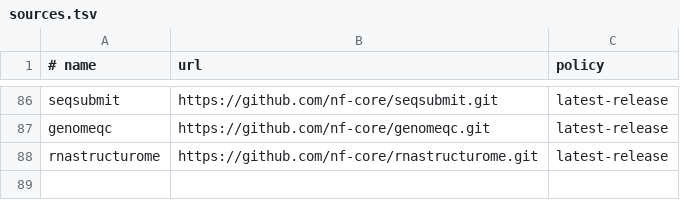
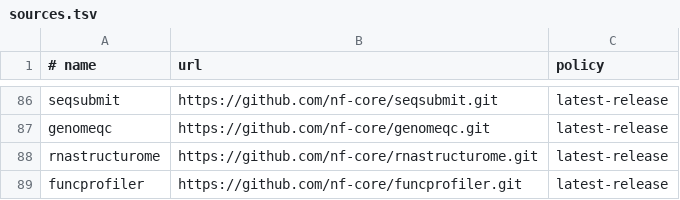
Before and after one commit to danilomonge/nf-claw, a TSV file: sources.tsv, drawn as a sheet; only a part is shown, gaps mark what is left out.

```diff
--- a/sources.tsv
+++ b/sources.tsv
@@ -88 +88,2 @@ genomeqc	https://github.com/nf-core/genomeqc.git	latest-release
 rnastructurome	https://github.com/nf-core/rnastructurome.git	latest-release
+funcprofiler	https://github.com/nf-core/funcprofiler.git	latest-release
```
Also changed, not shown: 5 other files.
